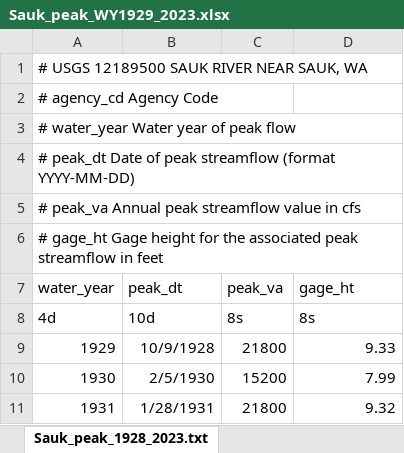
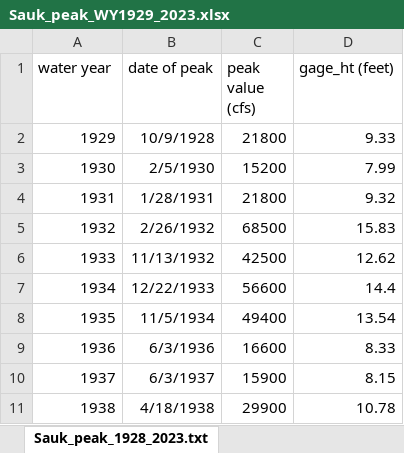
Before and after one commit to Mountain-Hydrology-Research-Group/data-analysis, an Excel workbook: book/modules/data/Sauk_peak_WY1929_2023.xlsx, sheet Sauk_peak_1928_2023.txt, drawn as a sheet; only a part is shown; the shorter side is filled out with more unchanged rows; values as stored, in another font and other column widths than the file's, no borders; the diff names each change by its address in the sheet, - before the commit and + after, or states it on an @@ line.

Commit message:
easier to use Sauk data

```diff
--- a/book/modules/data/Sauk_peak_WY1929_2023.xlsx (sheet Sauk_peak_1928_2023.txt)
+++ b/book/modules/data/Sauk_peak_WY1929_2023.xlsx (sheet Sauk_peak_1928_2023.txt)
@@ column A (water year) renumbered in row 1 @@
-B1: (empty)
+B1: date of peak
-C1: (empty)
+C1: peak value (cfs)
-D1: (empty)
+D1: gage_ht (feet)
-row 2: # agency_cd Agency Code
-row 3: # water_year Water year of peak flow
-row 4: # peak_dt Date of peak streamflow (format YYYY-MM-DD)
-row 5: # peak_va Annual peak streamflow value in cfs
-row 6: # gage_ht Gage height for the associated peak streamflow in feet
-row 7: water_year | peak_dt | peak_va | gage_ht
-row 8: 4d | 10d | 8s | 8s
```
Also changed, not shown: formulas that keep their value.
